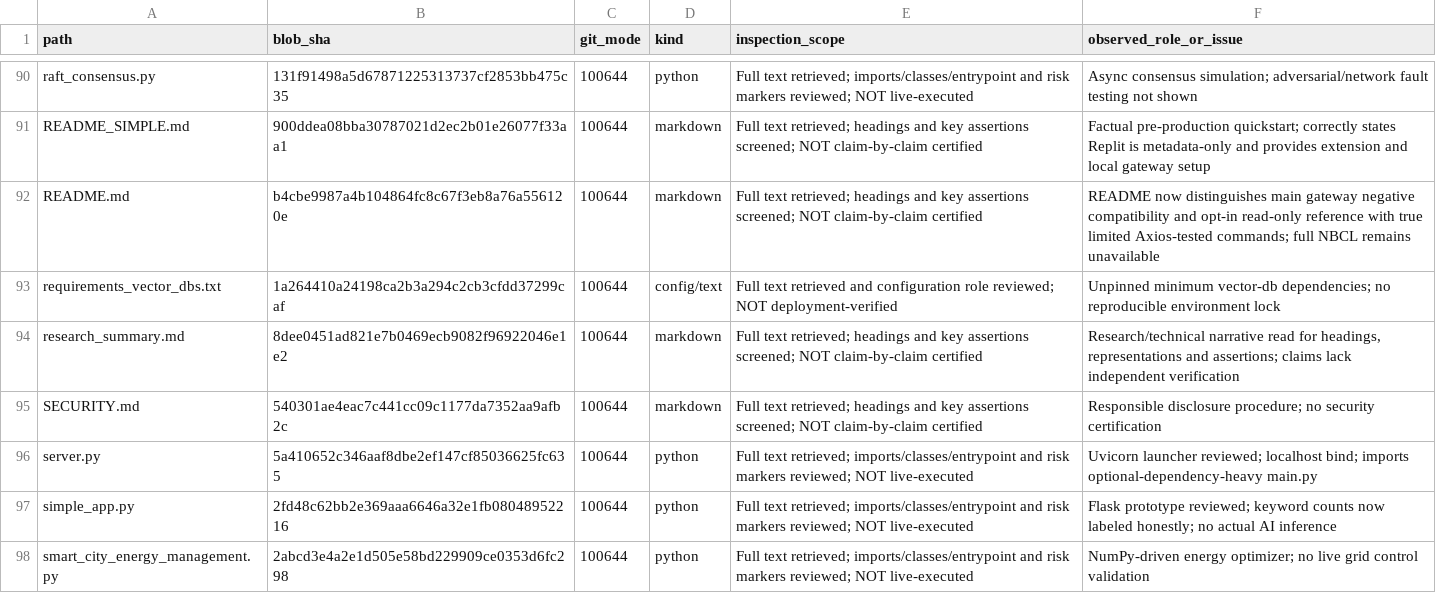
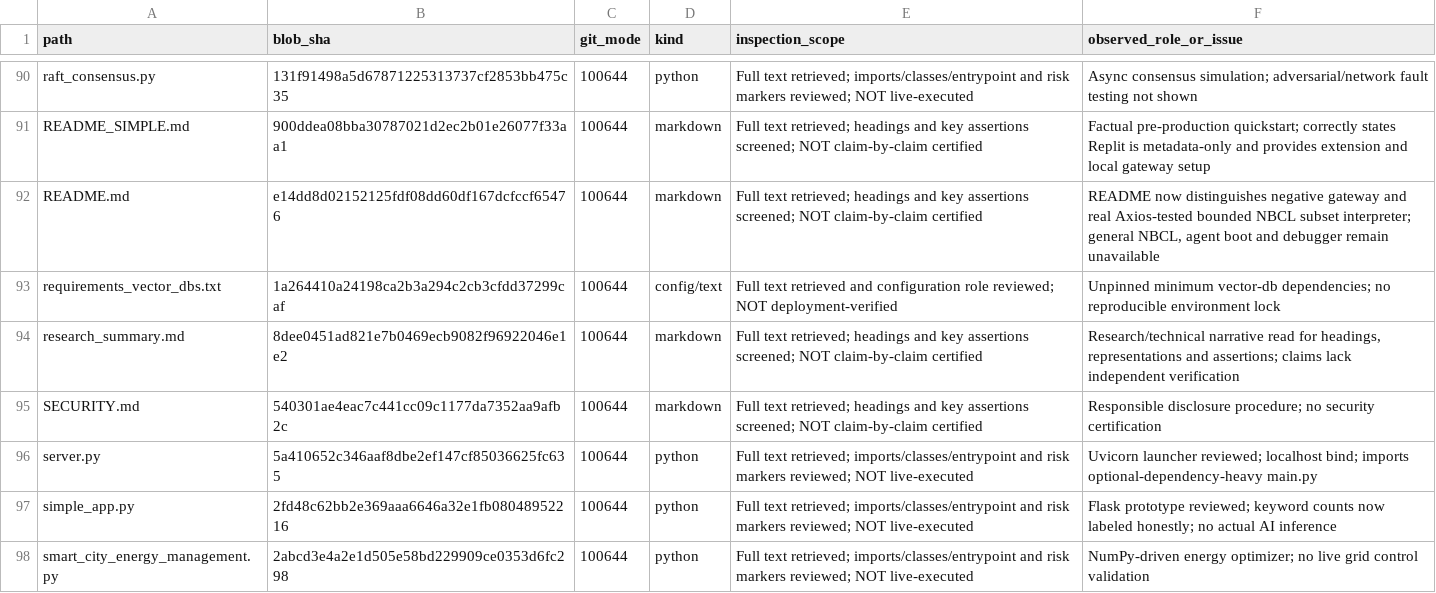
Before and after one commit to NeuralBlitz/LRS-NeuralBlitz, a CSV file: docs/audits/root-file-review.csv, drawn as a sheet; only a part is shown, gaps mark what is left out.

Commit message:
feat(nbcl): execute bounded deterministic inline programs with verified steps (#48)
* feat(nbcl): add bounded pure command parser and prevalidated multi-line interpreter

* feat(nbos): execute strict read-only NBCL subset and bounded inline programs

* test(nbcl): property and boundary tests for pure interpreter, parsing and program budgets

* feat(nbos): add explicit source-mode preflight and step-by-step execution evidence checks

* feat(vscode): route multiline NBCL documents through explicit bounded inline source mode

* test(nbos): source-mode negotiation, step evidence and request confidentiality

* test(vscode): multiline editor source dispatches only to source-mode client

* test(nbos): verify real bounded NBCL arithmetic and full program rejection contracts

* test(protocol): prove actual Axios executes safe multi-line NBCL and exact integer operations

* feat(vscode): advertise deterministic /calc subset completion with explicit limits

* feat(nbcl): add deterministic /calc subset highlighting and snippet

* feat(nbcl): add deterministic /calc subset highlighting and snippet

* docs(nbcl): specify finite interpreter grammar, budgets, steps and non-goals

* docs(nbcl): disclose bounded source interpreter without claiming full agent execution

* docs(nbcl): disclose bounded source interpreter without claiming full agent execution

* docs(nbcl): disclose bounded source interpreter without claiming full agent execution

* docs(nbcl): disclose bounded source interpreter without claiming full agent execution

* docs(nbcl): disclose bounded source interpreter without claiming full agent execution

* docs(nbcl): disclose bounded source interpreter without claiming full agent execution

* docs(nbcl): disclose bounded source interpreter without claiming full agent execution

* docs(nbcl): clarify VS Code command and multiline source selection behavior

* audit(root): refresh README content hash for verified bounded interpreter claims

```diff
--- a/docs/audits/root-file-review.csv
+++ b/docs/audits/root-file-review.csv
@@ -91,3 +91,3 @@ path,blob_sha,git_mode,kind,inspection_scope,observed_role_or_issue
 "README_SIMPLE.md","900ddea08bba30787021d2ec2b01e26077f33aa1","100644","markdown","Full text retrieved; headings and key assertions screened; NOT claim-by-claim certified","Factual pre-production quickstart; correctly states Replit is metadata-only and provides extension and local gateway setup"
-"README.md","b4cbe9987a4b104864fc8c67f3eb8a76a556120e","100644","markdown","Full text retrieved; headings and key assertions screened; NOT claim-by-claim certified","README now distinguishes main gateway negative compatibility and opt-in read-only reference with true limited Axios-tested commands; full NBCL remains unavailable"
+"README.md","e14dd8d02152125fdf08dd60df167dcfccf65476","100644","markdown","Full text retrieved; headings and key assertions screened; NOT claim-by-claim certified","README now distinguishes negative gateway and real Axios-tested bounded NBCL subset interpreter; general NBCL, agent boot and debugger remain unavailable"
 "requirements_vector_dbs.txt","1a264410a24198ca2b3a294c2cb3cfdd37299caf","100644","config/text","Full text retrieved and configuration role reviewed; NOT deployment-verified","Unpinned minimum vector-db dependencies; no reproducible environment lock"
```
Also changed, not shown: 20 other files.
